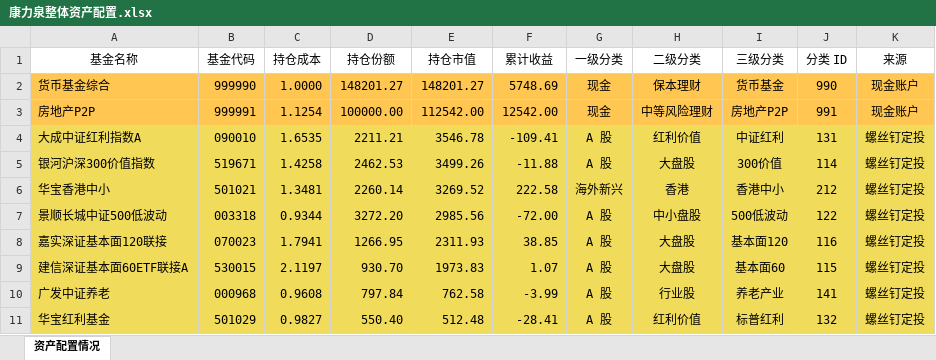
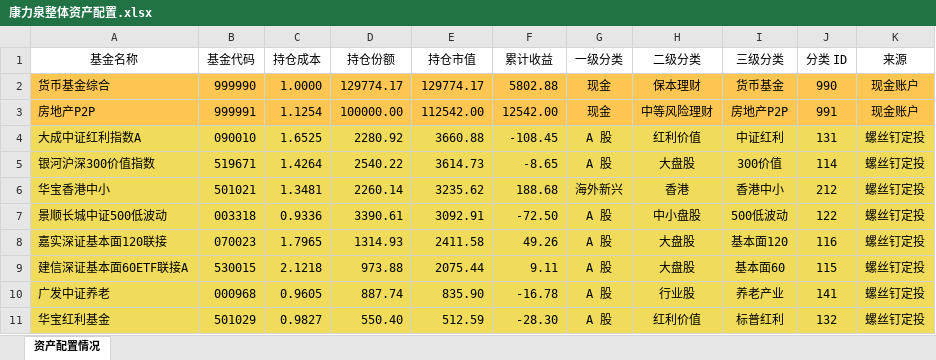
Before and after one commit to klq26/finance-data, an Excel workbook: Portfolio/scripts/output/201911/康力泉/康力泉整体资产配置.xlsx, sheet 资产配置情况, drawn as a sheet; only a part is shown; values as stored, in another font and other column widths than the file's, no borders; the diff covers the shown part only; the diff names each change by its address in the sheet, - before the commit and + after, or states it on an @@ line.

```diff
--- a/Portfolio/scripts/output/201911/康力泉/康力泉整体资产配置.xlsx (sheet 资产配置情况)
+++ b/Portfolio/scripts/output/201911/康力泉/康力泉整体资产配置.xlsx (sheet 资产配置情况)
-D2 (持仓份额): 148201.27
+D2 (持仓份额): 129774.17
-E2 (持仓市值): 148201.27
+E2 (持仓市值): 129774.17
-F2 (累计收益): 5748.69
+F2 (累计收益): 5802.88
-C4 (持仓成本): 1.6535
+C4 (持仓成本): 1.6525
-D4 (持仓份额): 2211.21
+D4 (持仓份额): 2280.92
-E4 (持仓市值): 3546.78
+E4 (持仓市值): 3660.88
-F4 (累计收益): -109.41
+F4 (累计收益): -108.45
-C5 (持仓成本): 1.4258
+C5 (持仓成本): 1.4264
-D5 (持仓份额): 2462.53
+D5 (持仓份额): 2540.22
-E5 (持仓市值): 3499.26
+E5 (持仓市值): 3614.73
-F5 (累计收益): -11.88
+F5 (累计收益): -8.65
-E6 (持仓市值): 3269.52
+E6 (持仓市值): 3235.62
-F6 (累计收益): 222.58
+F6 (累计收益): 188.68
-C7 (持仓成本): 0.9344
+C7 (持仓成本): 0.9336
-D7 (持仓份额): 3272.20
+D7 (持仓份额): 3390.61
-E7 (持仓市值): 2985.56
+E7 (持仓市值): 3092.91
-F7 (累计收益): -72.00
+F7 (累计收益): -72.50
-C8 (持仓成本): 1.7941
+C8 (持仓成本): 1.7965
-D8 (持仓份额): 1266.95
+D8 (持仓份额): 1314.93
-E8 (持仓市值): 2311.93
+E8 (持仓市值): 2411.58
-F8 (累计收益): 38.85
+F8 (累计收益): 49.26
-C9 (持仓成本): 2.1197
+C9 (持仓成本): 2.1218
-D9 (持仓份额): 930.70
+D9 (持仓份额): 973.88
-E9 (持仓市值): 1973.83
+E9 (持仓市值): 2075.44
-F9 (累计收益): 1.07
+F9 (累计收益): 9.11
-C10 (持仓成本): 0.9608
+C10 (持仓成本): 0.9605
-D10 (持仓份额): 797.84
+D10 (持仓份额): 887.74
-E10 (持仓市值): 762.58
+E10 (持仓市值): 835.90
-F10 (累计收益): -3.99
+F10 (累计收益): -16.78
-E11 (持仓市值): 512.48
+E11 (持仓市值): 512.59
-F11 (累计收益): -28.41
+F11 (累计收益): -28.30
```
Also changed, not shown: 1 added row, 1 removed row and 100 edited cells elsewhere in this sheet, Portfolio/scripts/output/201911/全家/全家整体收益估算.xlsx, Portfolio/scripts/output/201911/全家/全家整体资产配置.xlsx, 55 other files.
